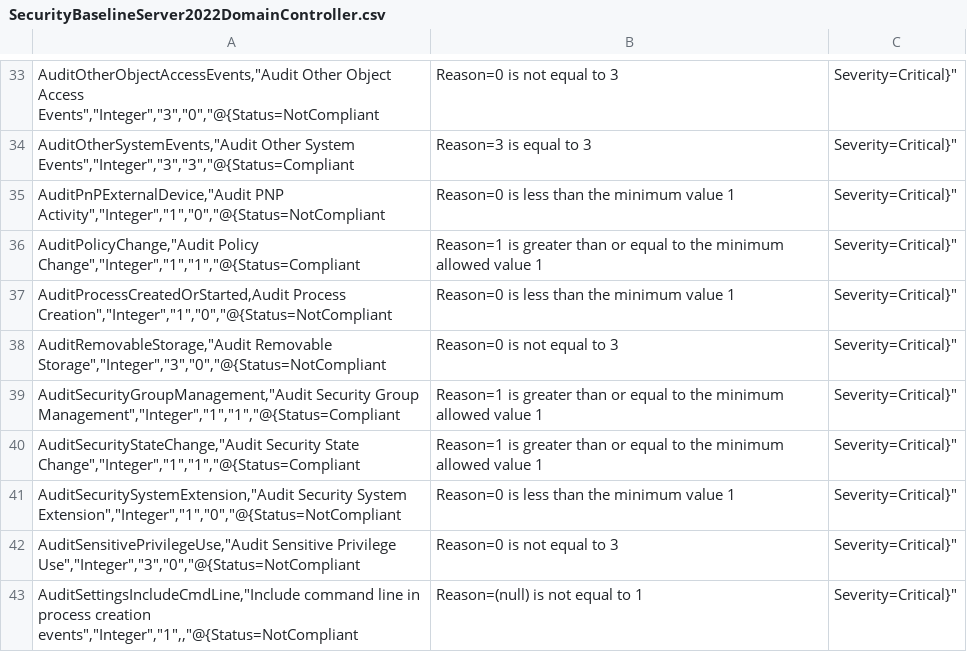
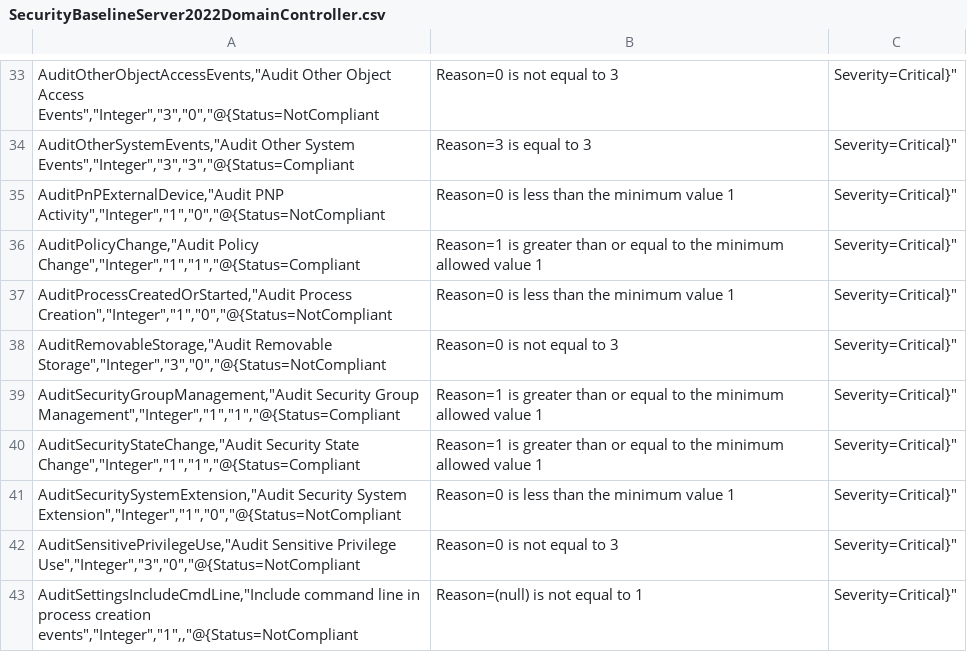
Before and after one commit to Vejitaxp/michaelsendpoint_public, a CSV file: Powershell/OSConfig/SecurityBaselineServer2022DomainController.csv, drawn as a sheet; only a part is shown, gaps mark what is left out.

Commit message:
Update SecurityBaselineServer2022DomainController.csv

```diff
--- a/Powershell/OSConfig/SecurityBaselineServer2022DomainController.csv
+++ b/Powershell/OSConfig/SecurityBaselineServer2022DomainController.csv
@@ -36,3 +36,3 @@
 "AuditPolicyChange","Audit Policy Change","Integer","1","1","@{Status=Compliant; Reason=1 is greater than or equal to the minimum allowed value 1; Severity=Critical}"
-"AuditProcessCreatedOrStarted,"Audit Process Creation","Integer","1","0","@{Status=NotCompliant; Reason=0 is less than the minimum value 1; Severity=Critical}"
+"AuditProcessCreatedOrStarted","Audit Process Creation","Integer","1","0","@{Status=NotCompliant; Reason=0 is less than the minimum value 1; Severity=Critical}"
 "AuditRemovableStorage","Audit Removable Storage","Integer","3","0","@{Status=NotCompliant; Reason=0 is not equal to 3; Severity=Critical}"
```
